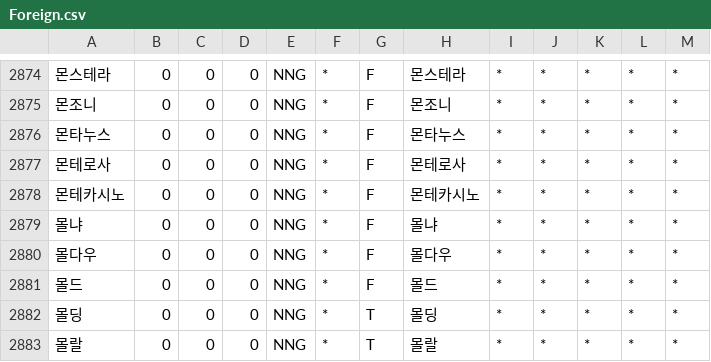
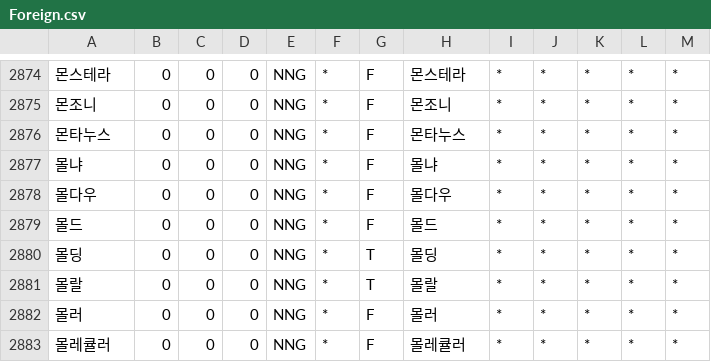
Before and after one commit to deepsearch-hq/mecab-ko-dic, a CSV file: seed/Foreign.csv, drawn as a sheet; only a part is shown, gaps mark what is left out; the shorter side is filled out with more unchanged rows; the diff names each change by its address in the sheet, - before the commit and + after, or states it on an @@ line.

```diff
--- a/seed/Foreign.csv
+++ b/seed/Foreign.csv
-row 2877: 몬테로사 | 0 | 0 | 0 | NNG | * | F | 몬테로사 | * | * | * | * | *
-row 2878: 몬테카시노 | 0 | 0 | 0 | NNG | * | F | 몬테카시노 | * | * | * | * | *
```
Also changed, not shown: seed/Group.csv, 5 other files.
